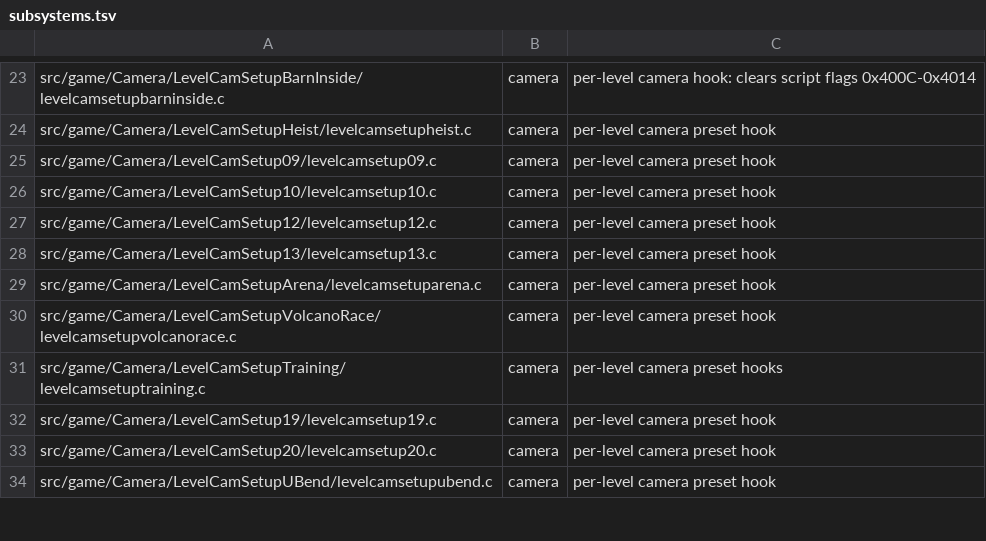
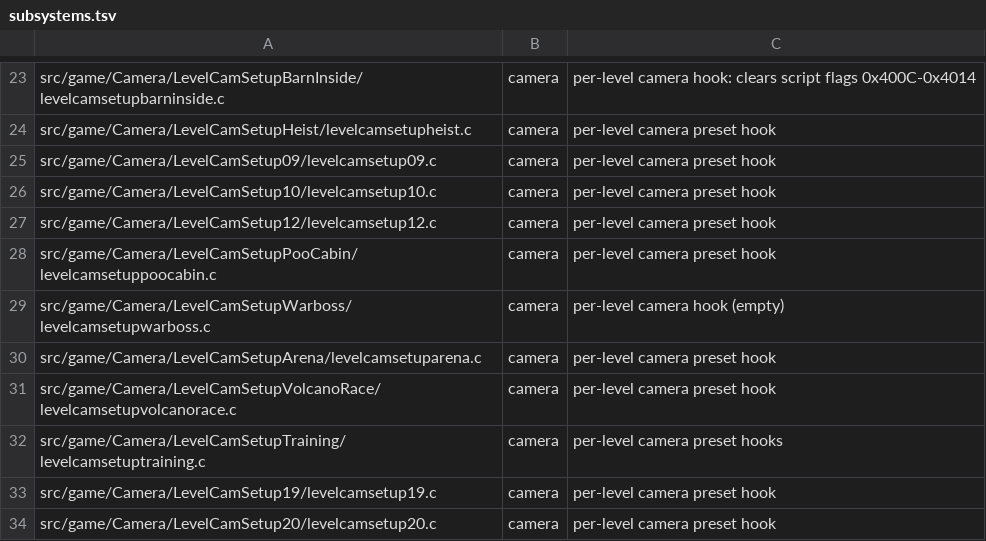
Before and after one commit to sholdee/conker-decomp, a TSV file: tools/subsystems.tsv, drawn as a sheet; only a part is shown, gaps mark what is left out; the shorter side is filled out with more unchanged rows.

```diff
--- a/tools/subsystems.tsv
+++ b/tools/subsystems.tsv
@@ -27,3 +27,4 @@ src/game/Camera/LevelCamSetup10/levelcamsetup10.c	camera	per-level camera preset
 src/game/Camera/LevelCamSetup12/levelcamsetup12.c	camera	per-level camera preset hook
-src/game/Camera/LevelCamSetup13/levelcamsetup13.c	camera	per-level camera preset hook
+src/game/Camera/LevelCamSetupPooCabin/levelcamsetuppoocabin.c	camera	per-level camera preset hook
+src/game/Camera/LevelCamSetupWarboss/levelcamsetupwarboss.c	camera	per-level camera hook (empty)
 src/game/Camera/LevelCamSetupArena/levelcamsetuparena.c	camera	per-level camera preset hook
```
Also changed, not shown: tools/accounting.tsv, 4 other files.
